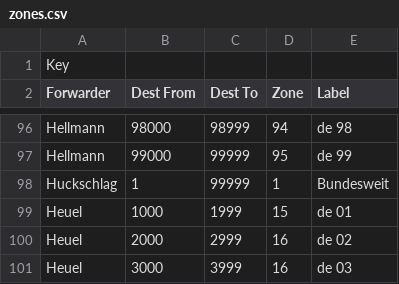
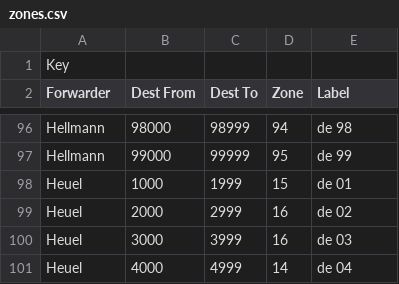
Before and after one commit to andrewolter1989-commits/Papierwerk-Sundern, a CSV file: zones.csv, drawn as a sheet; only a part is shown, gaps mark what is left out; the shorter side is filled out with more unchanged rows.

```diff
--- a/zones.csv
+++ b/zones.csv
@@ -97,3 +97,2 @@ Hellmann;98000;98999;94;de 98
 Hellmann;99000;99999;95;de 99
-Huckschlag;1;99999;1;Bundesweit
 Heuel;1000;1999;15;de 01
```
Also changed, not shown: rates.csv.
